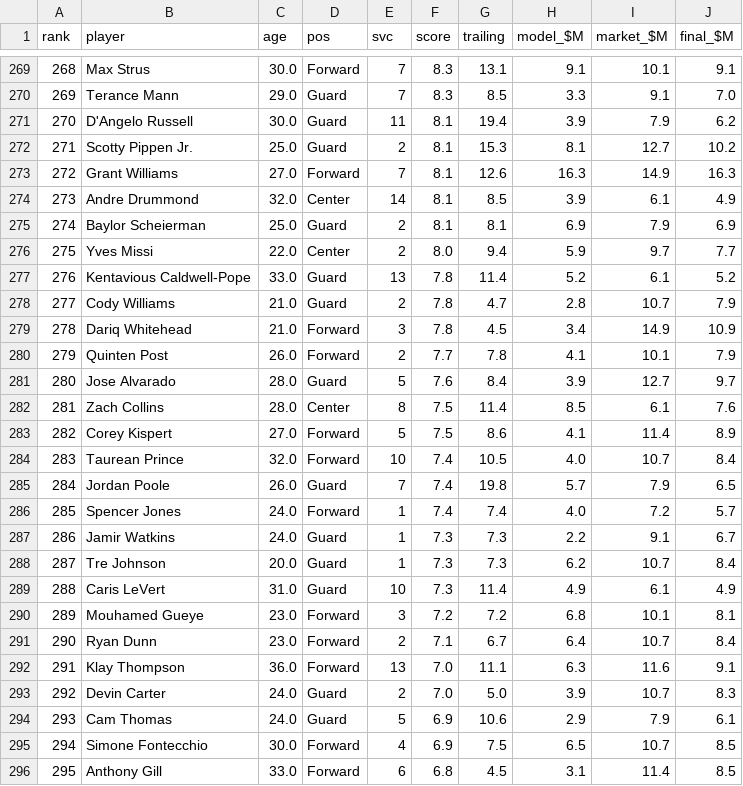
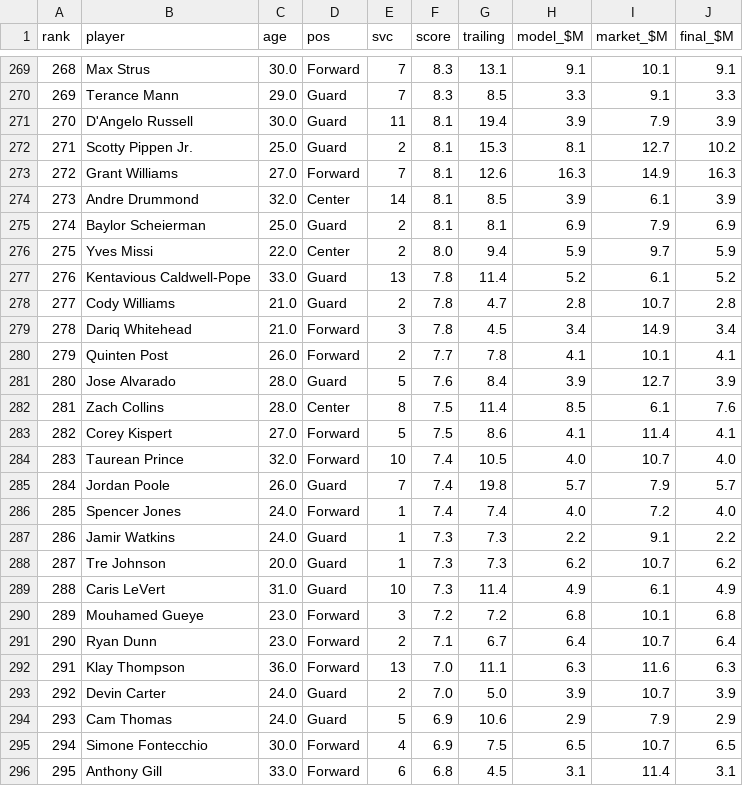
Before and after one commit to Barrett879/nba-value-app, a CSV file: player_contract_audit.csv, drawn as a sheet; only a part is shown, gaps mark what is left out; the diff covers the shown part only.

```diff
--- a/player_contract_audit.csv
+++ b/player_contract_audit.csv
@@ -269,28 +269,28 @@ rank,player,age,pos,svc,score,trailing,model_$M,market_$M,final_$M
 268,Max Strus,30.0,Forward,7,8.3,13.1,9.1,10.1,9.1
-269,Terance Mann,29.0,Guard,7,8.3,8.5,3.3,9.1,7.0
-270,D'Angelo Russell,30.0,Guard,11,8.1,19.4,3.9,7.9,6.2
+269,Terance Mann,29.0,Guard,7,8.3,8.5,3.3,9.1,3.3
+270,D'Angelo Russell,30.0,Guard,11,8.1,19.4,3.9,7.9,3.9
 271,Scotty Pippen Jr.,25.0,Guard,2,8.1,15.3,8.1,12.7,10.2
 272,Grant Williams,27.0,Forward,7,8.1,12.6,16.3,14.9,16.3
-273,Andre Drummond,32.0,Center,14,8.1,8.5,3.9,6.1,4.9
+273,Andre Drummond,32.0,Center,14,8.1,8.5,3.9,6.1,3.9
 274,Baylor Scheierman,25.0,Guard,2,8.1,8.1,6.9,7.9,6.9
-275,Yves Missi,22.0,Center,2,8.0,9.4,5.9,9.7,7.7
+275,Yves Missi,22.0,Center,2,8.0,9.4,5.9,9.7,5.9
 276,Kentavious Caldwell-Pope,33.0,Guard,13,7.8,11.4,5.2,6.1,5.2
-277,Cody Williams,21.0,Guard,2,7.8,4.7,2.8,10.7,7.9
-278,Dariq Whitehead,21.0,Forward,3,7.8,4.5,3.4,14.9,10.9
-279,Quinten Post,26.0,Forward,2,7.7,7.8,4.1,10.1,7.9
-280,Jose Alvarado,28.0,Guard,5,7.6,8.4,3.9,12.7,9.7
+277,Cody Williams,21.0,Guard,2,7.8,4.7,2.8,10.7,2.8
+278,Dariq Whitehead,21.0,Forward,3,7.8,4.5,3.4,14.9,3.4
+279,Quinten Post,26.0,Forward,2,7.7,7.8,4.1,10.1,4.1
+280,Jose Alvarado,28.0,Guard,5,7.6,8.4,3.9,12.7,3.9
 281,Zach Collins,28.0,Center,8,7.5,11.4,8.5,6.1,7.6
-282,Corey Kispert,27.0,Forward,5,7.5,8.6,4.1,11.4,8.9
-283,Taurean Prince,32.0,Forward,10,7.4,10.5,4.0,10.7,8.4
-284,Jordan Poole,26.0,Guard,7,7.4,19.8,5.7,7.9,6.5
-285,Spencer Jones,24.0,Forward,1,7.4,7.4,4.0,7.2,5.7
-286,Jamir Watkins,24.0,Guard,1,7.3,7.3,2.2,9.1,6.7
-287,Tre Johnson,20.0,Guard,1,7.3,7.3,6.2,10.7,8.4
+282,Corey Kispert,27.0,Forward,5,7.5,8.6,4.1,11.4,4.1
+283,Taurean Prince,32.0,Forward,10,7.4,10.5,4.0,10.7,4.0
+284,Jordan Poole,26.0,Guard,7,7.4,19.8,5.7,7.9,5.7
+285,Spencer Jones,24.0,Forward,1,7.4,7.4,4.0,7.2,4.0
+286,Jamir Watkins,24.0,Guard,1,7.3,7.3,2.2,9.1,2.2
+287,Tre Johnson,20.0,Guard,1,7.3,7.3,6.2,10.7,6.2
 288,Caris LeVert,31.0,Guard,10,7.3,11.4,4.9,6.1,4.9
-289,Mouhamed Gueye,23.0,Forward,3,7.2,7.2,6.8,10.1,8.1
-290,Ryan Dunn,23.0,Forward,2,7.1,6.7,6.4,10.7,8.4
-291,Klay Thompson,36.0,Forward,13,7.0,11.1,6.3,11.6,9.1
-292,Devin Carter,24.0,Guard,2,7.0,5.0,3.9,10.7,8.3
-293,Cam Thomas,24.0,Guard,5,6.9,10.6,2.9,7.9,6.1
-294,Simone Fontecchio,30.0,Forward,4,6.9,7.5,6.5,10.7,8.5
-295,Anthony Gill,33.0,Forward,6,6.8,4.5,3.1,11.4,8.5
+289,Mouhamed Gueye,23.0,Forward,3,7.2,7.2,6.8,10.1,6.8
+290,Ryan Dunn,23.0,Forward,2,7.1,6.7,6.4,10.7,6.4
+291,Klay Thompson,36.0,Forward,13,7.0,11.1,6.3,11.6,6.3
+292,Devin Carter,24.0,Guard,2,7.0,5.0,3.9,10.7,3.9
+293,Cam Thomas,24.0,Guard,5,6.9,10.6,2.9,7.9,2.9
+294,Simone Fontecchio,30.0,Forward,4,6.9,7.5,6.5,10.7,6.5
+295,Anthony Gill,33.0,Forward,6,6.8,4.5,3.1,11.4,3.1
```
Also changed, not shown: 135 edited cells elsewhere in this file, 3 other files.
